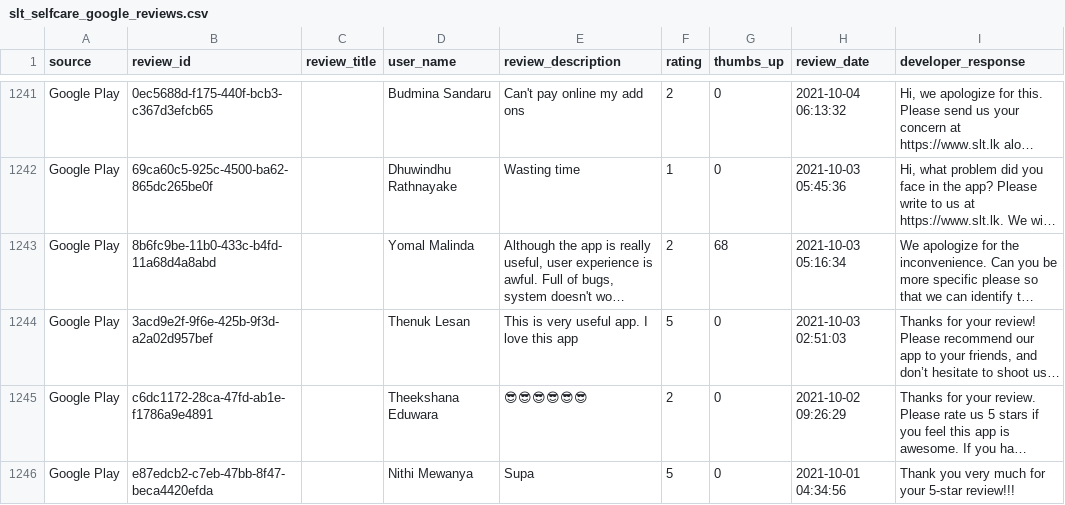
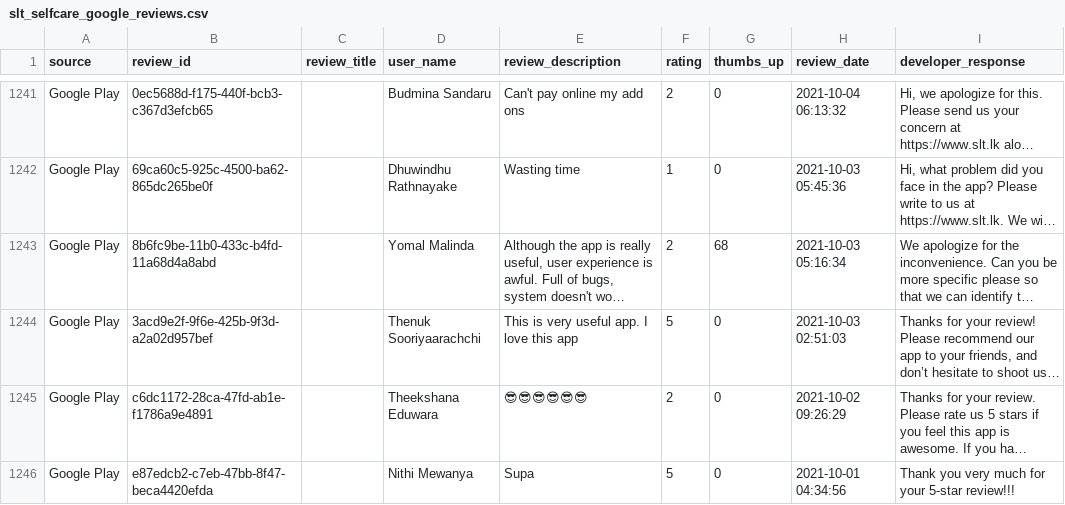
Before and after one commit to kaan84k/slt-bug-analytics-dashboard, a CSV file: data/slt_selfcare_google_reviews.csv, drawn as a sheet; only a part is shown, gaps mark what is left out; long unchanged cells end in …; the diff names each change by its address in the sheet, - before the commit and + after, or states it on an @@ line.

```diff
--- a/data/slt_selfcare_google_reviews.csv
+++ b/data/slt_selfcare_google_reviews.csv
-D1244 (user_name): Thenuk Lesan
+D1244 (user_name): Thenuk Sooriyaarachchi
```
Also changed, not shown: data/bug_predictions.csv, data/categorized_bugs.csv, 3 other files.
